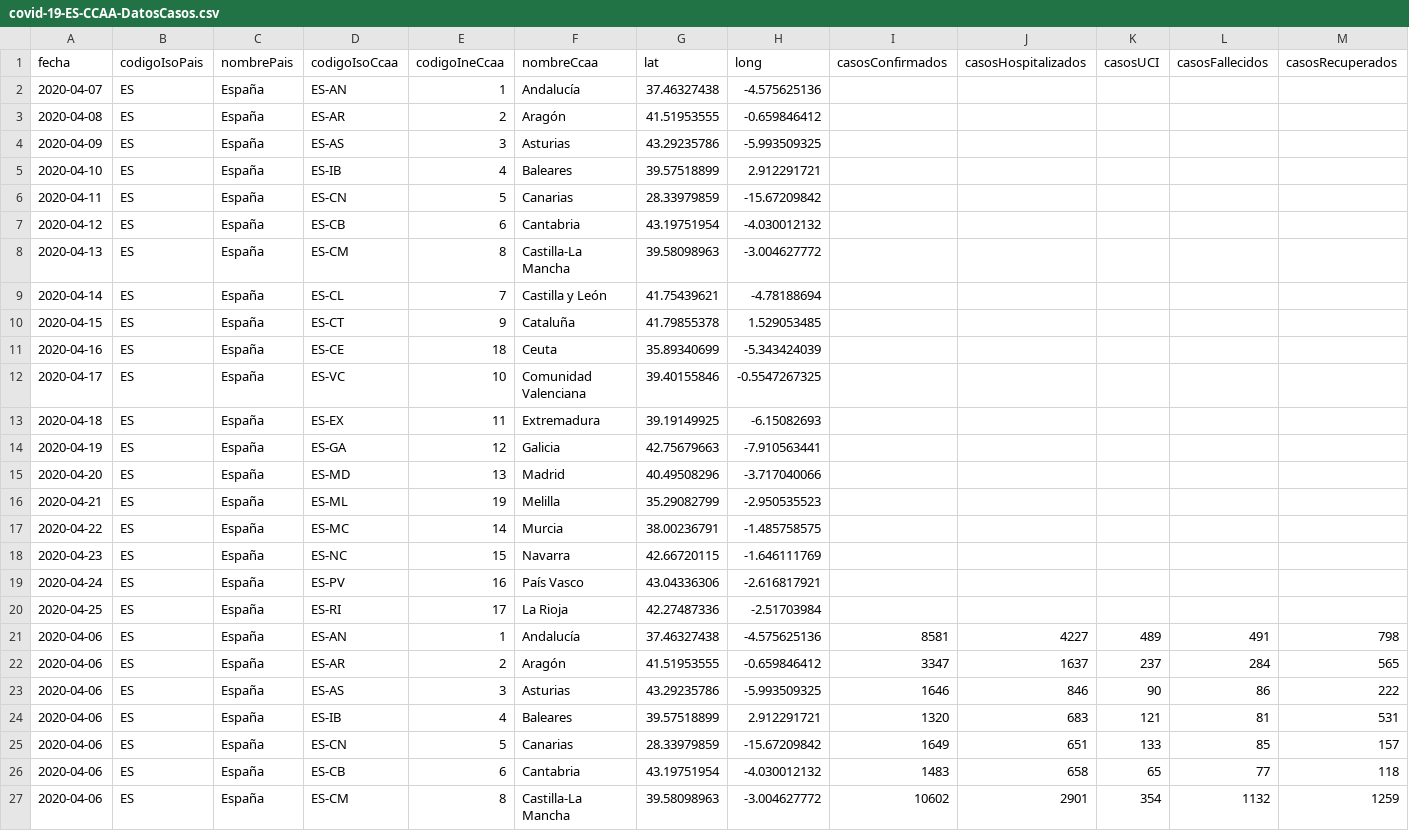
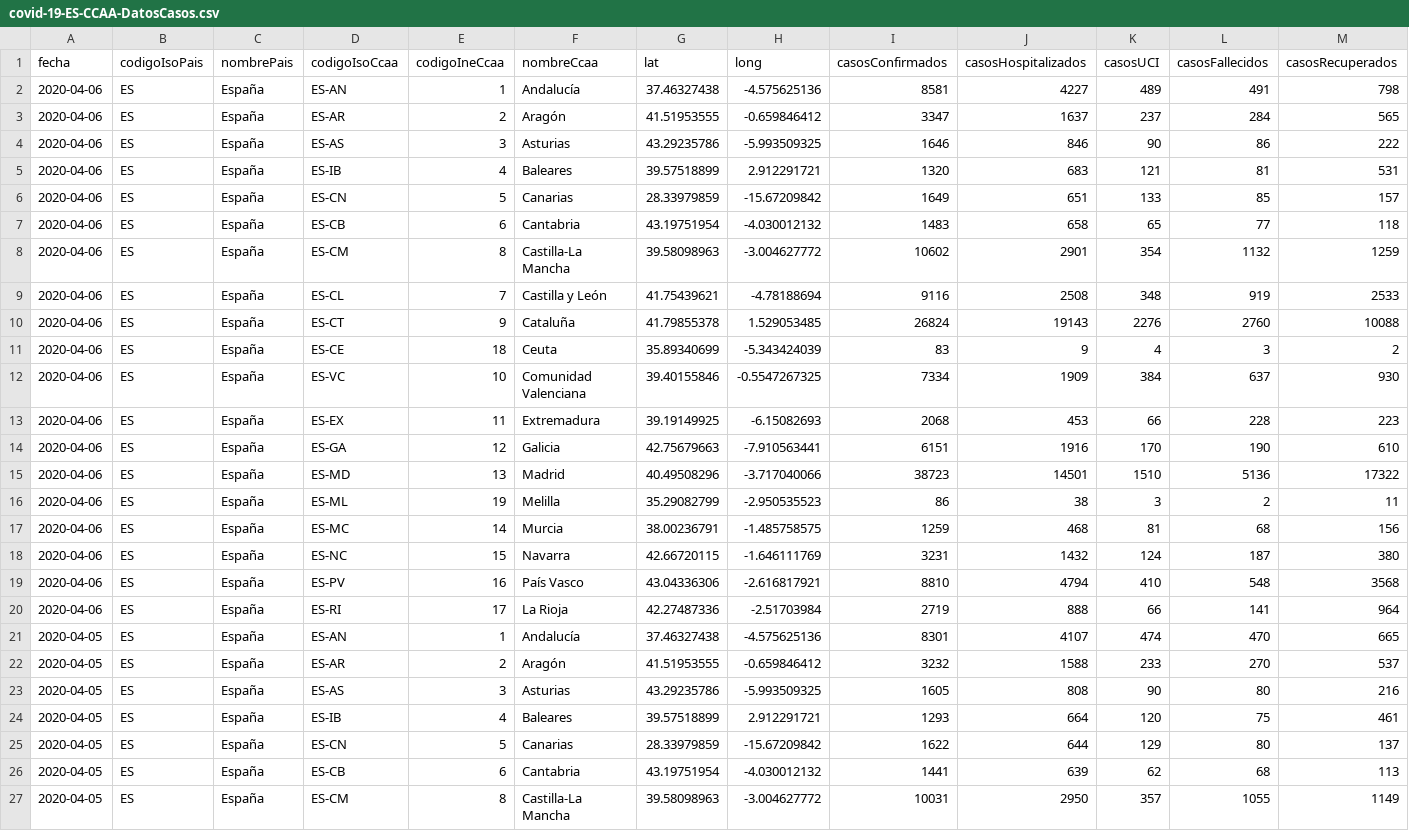
Before and after one commit to Secuoyas-Experience/covid-19-es, a CSV file: datos-comunidades-csv/covid-19-ES-CCAA-DatosCasos.csv, drawn as a sheet; only a part is shown; the shorter side is filled out with more unchanged rows; rows hold the shown columns only; the diff names each change by its address in the sheet, - before the commit and + after, or states it on an @@ line.

Commit message:
daily data update mscbs.gob.es - auto

```diff
--- a/datos-comunidades-csv/covid-19-ES-CCAA-DatosCasos.csv
+++ b/datos-comunidades-csv/covid-19-ES-CCAA-DatosCasos.csv
-row 2: 2020-04-07 | ES | España | ES-AN | 1 | Andalucía | 37.46327438 | -4.575625136
-row 3: 2020-04-08 | ES | España | ES-AR | 2 | Aragón | 41.51953555 | -0.659846412
-row 4: 2020-04-09 | ES | España | ES-AS | 3 | Asturias | 43.29235786 | -5.993509325
-row 5: 2020-04-10 | ES | España | ES-IB | 4 | Baleares | 39.57518899 | 2.912291721
-row 6: 2020-04-11 | ES | España | ES-CN | 5 | Canarias | 28.33979859 | -15.67209842
-row 7: 2020-04-12 | ES | España | ES-CB | 6 | Cantabria | 43.19751954 | -4.030012132
-row 8: 2020-04-13 | ES | España | ES-CM | 8 | Castilla-La Mancha | 39.58098963 | -3.004627772
-row 9: 2020-04-14 | ES | España | ES-CL | 7 | Castilla y León | 41.75439621 | -4.78188694
-row 10: 2020-04-15 | ES | España | ES-CT | 9 | Cataluña | 41.79855378 | 1.529053485
-row 11: 2020-04-16 | ES | España | ES-CE | 18 | Ceuta | 35.89340699 | -5.343424039
-row 12: 2020-04-17 | ES | España | ES-VC | 10 | Comunidad Valenciana | 39.40155846 | -0.5547267325
-row 13: 2020-04-18 | ES | España | ES-EX | 11 | Extremadura | 39.19149925 | -6.15082693
-row 14: 2020-04-19 | ES | España | ES-GA | 12 | Galicia | 42.75679663 | -7.910563441
-row 15: 2020-04-20 | ES | España | ES-MD | 13 | Madrid | 40.49508296 | -3.717040066
-row 16: 2020-04-21 | ES | España | ES-ML | 19 | Melilla | 35.29082799 | -2.950535523
-row 17: 2020-04-22 | ES | España | ES-MC | 14 | Murcia | 38.00236791 | -1.485758575
-row 18: 2020-04-23 | ES | España | ES-NC | 15 | Navarra | 42.66720115 | -1.646111769
-row 19: 2020-04-24 | ES | España | ES-PV | 16 | País Vasco | 43.04336306 | -2.616817921
-row 20: 2020-04-25 | ES | España | ES-RI | 17 | La Rioja | 42.27487336 | -2.51703984
```
Also changed, not shown: datos-comunidades-csv/covid-19-ES-AR-DatosCasos.csv, datos-comunidades-csv/covid-19-ES-CM-DatosCasos.csv, 3 other files.
